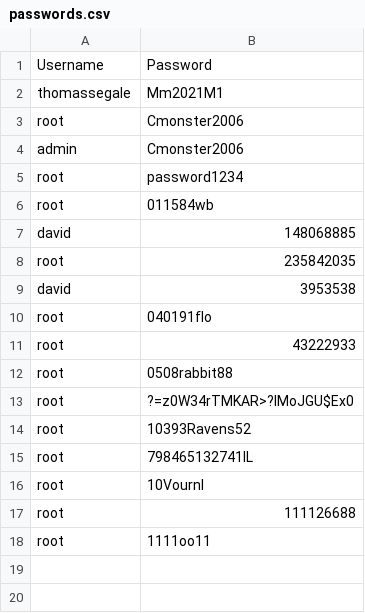
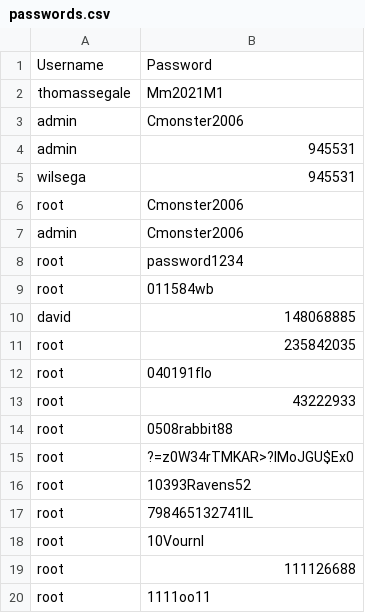
Before and after one commit to WilSegale/ssh-cracker, a CSV file: passwords.csv, drawn as a sheet.

```diff
--- a/passwords.csv
+++ b/passwords.csv
@@ -2,2 +2,5 @@ Username,Password
 thomassegale,Mm2021M1
+admin,Cmonster2006
+admin,945531
+wilsega,945531
 root,Cmonster2006
@@ -8,3 +11,2 @@ david,148068885
 root,235842035
-david,3953538
 root,040191flo
```
Also changed, not shown: 4 other files.
